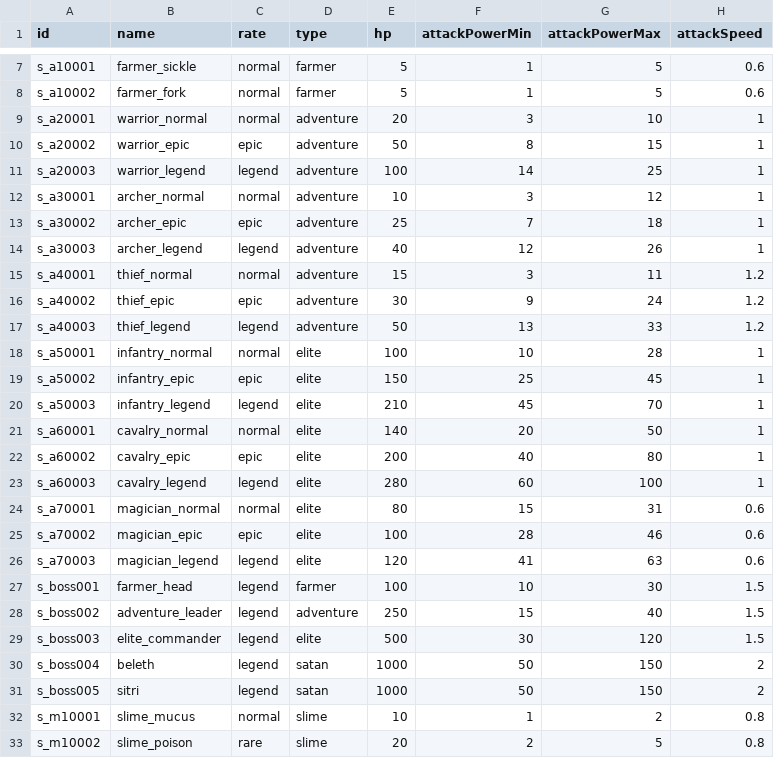
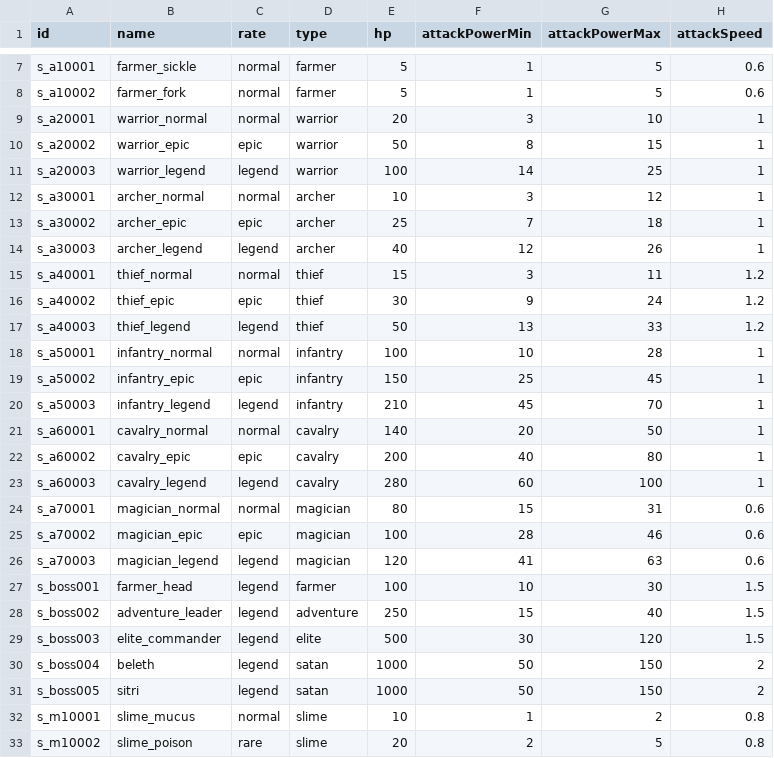
Before and after one commit to kio972/Project_DefenceMaking, a CSV file: Assets/Resources/Data/battlerTable.csv, drawn as a sheet; only a part is shown, gaps mark what is left out; the diff names each change by its address in the sheet, - before the commit and + after, or states it on an @@ line.

```diff
--- a/Assets/Resources/Data/battlerTable.csv
+++ b/Assets/Resources/Data/battlerTable.csv
-D9:D11 (type): adventure
+D9:D11 (type): warrior
-D12:D14 (type): adventure
+D12:D14 (type): archer
-D15:D17 (type): adventure
+D15:D17 (type): thief
-D18:D20 (type): elite
+D18:D20 (type): infantry
-D21:D23 (type): elite
+D21:D23 (type): cavalry
-D24:D26 (type): elite
+D24:D26 (type): magician
```
Also changed, not shown: 36 other files.
